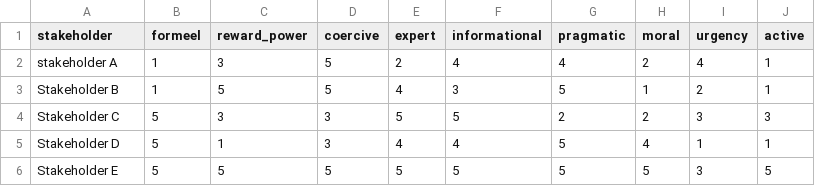
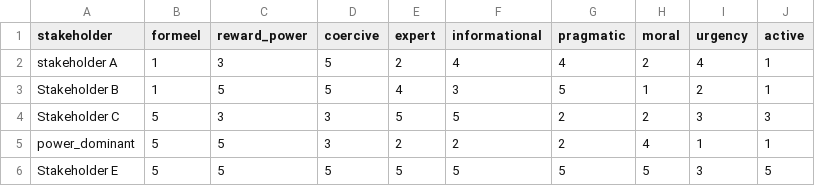
Before and after one commit to Hansgielen92/Stakeholder_analysis, a CSV file: files/data/oefendata_e.csv, drawn as a sheet.

```diff
--- a/files/data/oefendata_e.csv
+++ b/files/data/oefendata_e.csv
@@ -4,3 +4,3 @@ Stakeholder B,1,5,5,4,3,5,1,2,1
 Stakeholder C,5,3,3,5,5,2,2,3,3
-Stakeholder D,5,1,3,4,4,5,4,1,1
+power_dominant,5,5,3,2,2,2,4,1,1
 Stakeholder E,5,5,5,5,5,5,5,3,5
```
Also changed, not shown: files/data/oefendata_a.csv, files/data/oefendata_b.csv, 2 other files.
